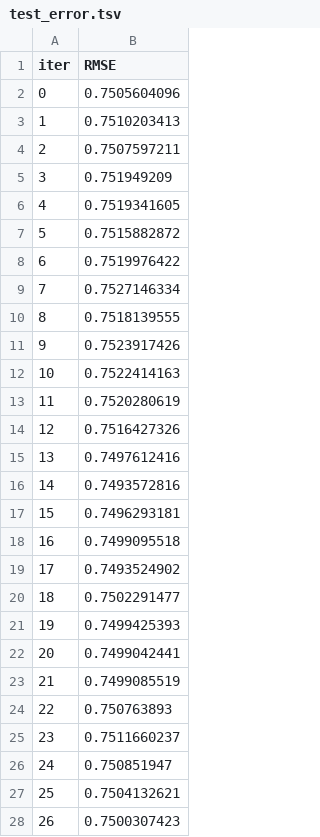
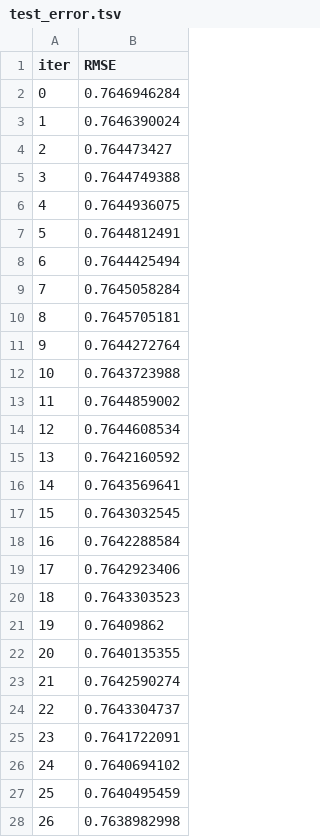
Before and after one commit to atiwit/CPE232-goldpriceforecast, a TSV file: notebooks/6_models/regression/catboost_info/test_error.tsv, drawn as a sheet; only a part is shown; the diff covers the shown part only.

```diff
--- a/notebooks/6_models/regression/catboost_info/test_error.tsv
+++ b/notebooks/6_models/regression/catboost_info/test_error.tsv
@@ -1,28 +1,28 @@
 iter	RMSE
-0	0.7505604096
-1	0.7510203413
-2	0.7507597211
-3	0.751949209
-4	0.7519341605
-5	0.7515882872
-6	0.7519976422
-7	0.7527146334
-8	0.7518139555
-9	0.7523917426
-10	0.7522414163
-11	0.7520280619
-12	0.7516427326
-13	0.7497612416
-14	0.7493572816
-15	0.7496293181
-16	0.7499095518
-17	0.7493524902
-18	0.7502291477
-19	0.7499425393
-20	0.7499042441
-21	0.7499085519
-22	0.750763893
-23	0.7511660237
-24	0.750851947
-25	0.7504132621
-26	0.7500307423
+0	0.7646946284
+1	0.7646390024
+2	0.764473427
+3	0.7644749388
+4	0.7644936075
+5	0.7644812491
+6	0.7644425494
+7	0.7645058284
+8	0.7645705181
+9	0.7644272764
+10	0.7643723988
+11	0.7644859002
+12	0.7644608534
+13	0.7642160592
+14	0.7643569641
+15	0.7643032545
+16	0.7642288584
+17	0.7642923406
+18	0.7643303523
+19	0.76409862
+20	0.7640135355
+21	0.7642590274
+22	0.7643304737
+23	0.7641722091
+24	0.7640694102
+25	0.7640495459
+26	0.7638982998
```
Also changed, not shown: 15 added rows and 41 edited cells elsewhere in this file, notebooks/6_models/classification/catboost_info/time_left.tsv, 30 other files.
